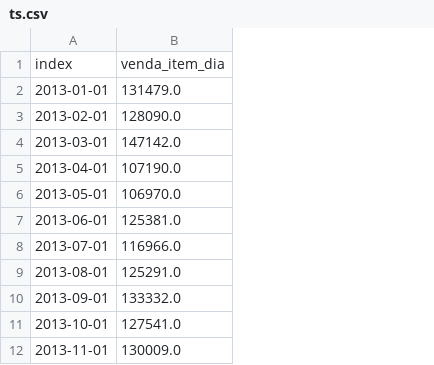
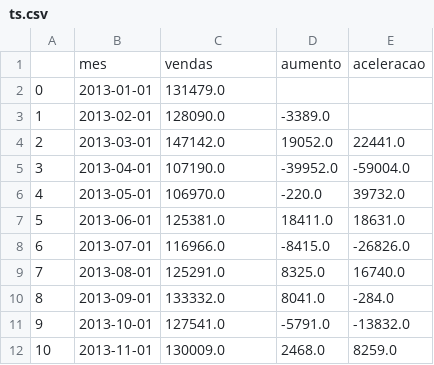
Before and after one commit to doctorget/Predict-Future-Sales, a CSV file: dados/ts.csv, drawn as a sheet; only a part is shown; removed rows and columns are numbered as before the commit, all else as after; the diff names each change by its address in the sheet, - before the commit and + after, or states it on an @@ line.

```diff
--- a/dados/ts.csv
+++ b/dados/ts.csv
+column A, rows 2-12: 0 | 1 | 2 | 3 | 4 | 5 | 6 | 7 | 8 | 9 | 10
+column D, rows 3-12: -3389.0 | 19052.0 | -39952.0 | -220.0 | 18411.0 | -8415.0 | 8325.0 | 8041.0 | -5791.0 | 2468.0
+column E, rows 4-12: 22441.0 | -59004.0 | 39732.0 | 18631.0 | -26826.0 | 16740.0 | -284.0 | -13832.0 | 8259.0
-row 1: index | venda_item_dia
+row 1:  | mes | vendas | aumento | aceleracao
```
Also changed, not shown: 2 other files.
